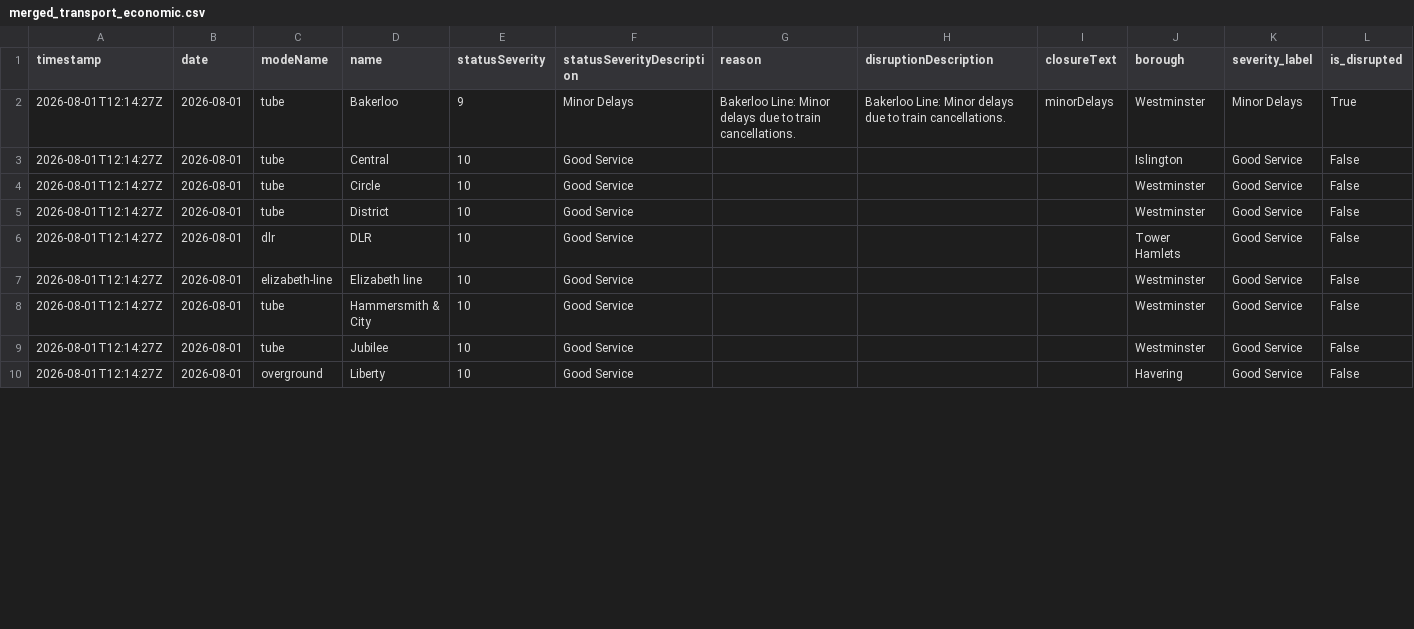
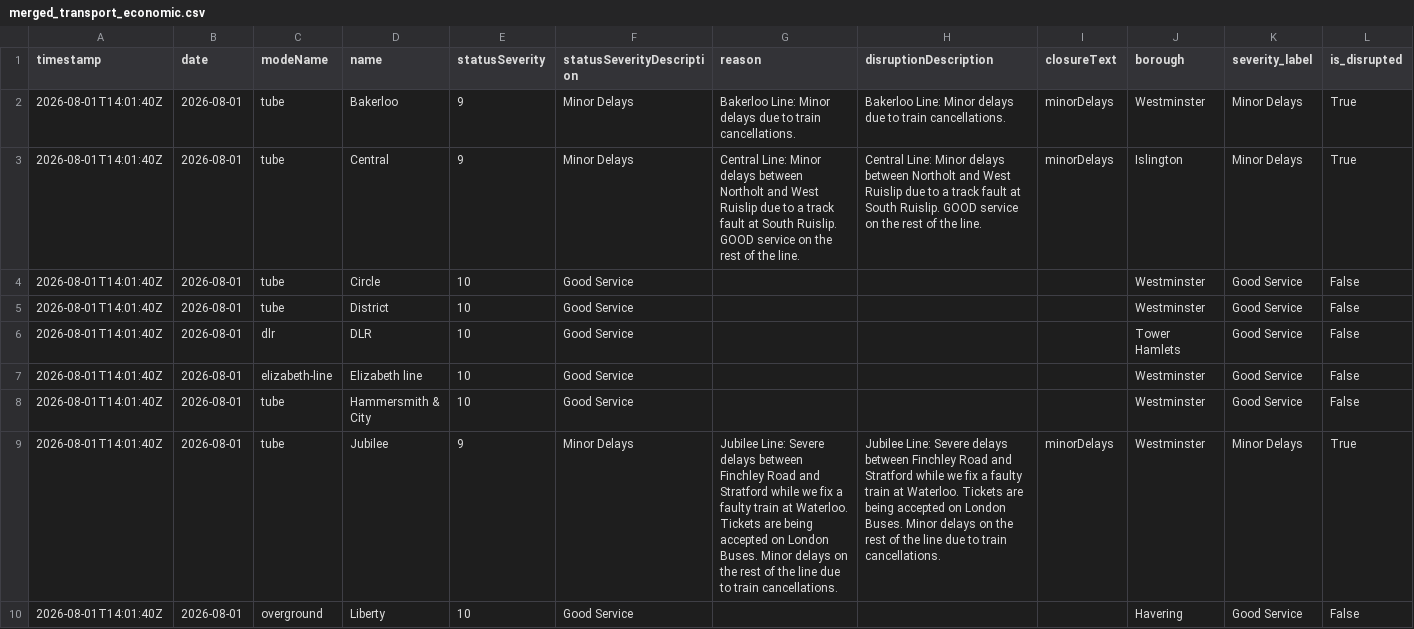
Before and after one commit to Aashleshaj/London_Transport_Reliability_and_Economic_Impact, a CSV file: data/merged_transport_economic.csv, drawn as a sheet; only a part is shown; removed rows and columns are numbered as before the commit, all else as after; rows hold the shown columns only; the diff covers the shown part only; the diff names each change by its address in the sheet, - before the commit and + after, or states it on an @@ line.

```diff
--- a/data/merged_transport_economic.csv
+++ b/data/merged_transport_economic.csv
-A2 (timestamp): 2026-08-01T12:14:27Z
+A2 (timestamp): 2026-08-01T14:01:40Z
-row 3: 2026-08-01T12:14:27Z | 2026-08-01 | tube | Central | 10 | Good Service |  |  |  | Islington | Good Service | False
+row 3: 2026-08-01T14:01:40Z | 2026-08-01 | tube | Central | 9 | Minor Delays | Central Line: Minor delays between Northolt and West Ruislip due to a track fault at South Ruislip. GOOD service on the rest of the line. | Central Line: Minor delays between Northolt and West Ruislip due to a track fault at South Ruislip. GOOD service on the rest of the line. | minorDelays | Islington | Minor Delays | True
-A4:A8 (timestamp): 2026-08-01T12:14:27Z
+A4:A8 (timestamp): 2026-08-01T14:01:40Z
-row 9: 2026-08-01T12:14:27Z | 2026-08-01 | tube | Jubilee | 10 | Good Service |  |  |  | Westminster | Good Service | False
+row 9: 2026-08-01T14:01:40Z | 2026-08-01 | tube | Jubilee | 9 | Minor Delays | Jubilee Line: Severe delays between Finchley Road and Stratford while we fix a faulty train at Waterloo. Tickets are being accepted on London Buses. Minor delays on the rest of the line due to train cancellations. | Jubilee Line: Severe delays between Finchley Road and Stratford while we fix a faulty train at Waterloo. Tickets are being accepted on London Buses. Minor delays on the rest of the line due to train cancellations. | minorDelays | Westminster | Minor Delays | True
-A10 (timestamp): 2026-08-01T12:14:27Z
+A10 (timestamp): 2026-08-01T14:01:40Z
```
Also changed, not shown: 17 edited cells elsewhere in this file, data/all_lines_combined.csv, data/all_lines_history_enriched.csv, 8 other files.
